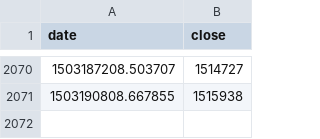
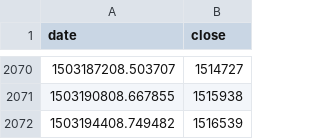
Before and after one commit to diegoshalom/D3, a CSV file: docs/my_csv.csv, drawn as a sheet; only a part is shown, gaps mark what is left out; the diff names each change by its address in the sheet, - before the commit and + after, or states it on an @@ line.

Commit message:
test

```diff
--- a/docs/my_csv.csv
+++ b/docs/my_csv.csv
+row 2072: 1503194408.749482 | 1516539
```
